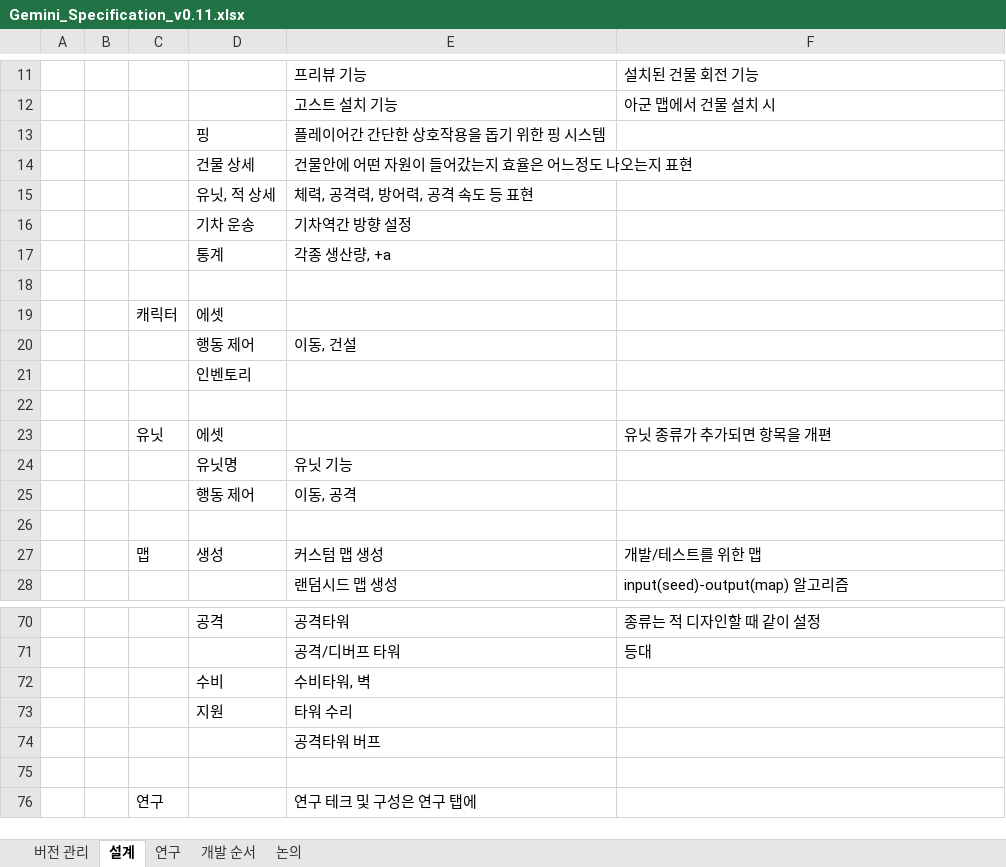
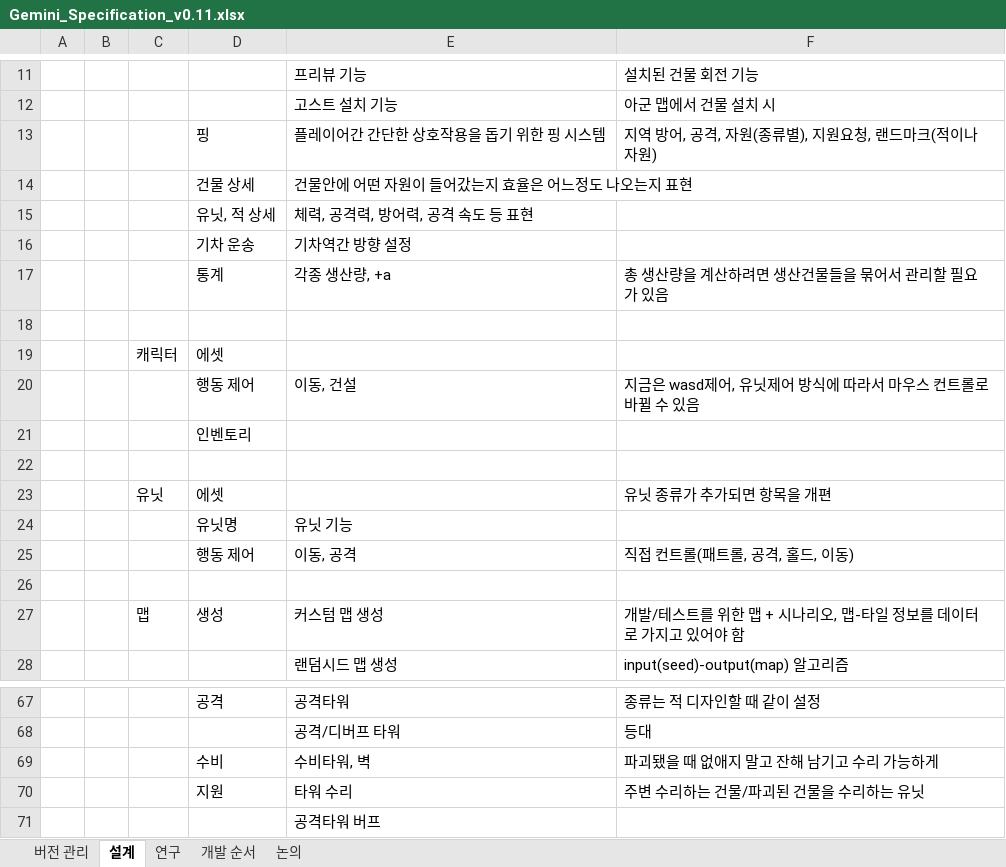
Before and after one commit to decidone/planet-gemini, an Excel workbook: Gemini_Specification_v0.11.xlsx, sheet 설계, drawn as a sheet; only a part is shown, gaps mark what is left out; the shorter side is filled out with more unchanged rows; values as stored, in another font and other column widths than the file's, no borders; addresses are those after the commit; the diff covers the shown part only; the diff names each change by its address in the sheet, - before the commit and + after, or states it on an @@ line.

```diff
--- a/Gemini_Specification_v0.11.xlsx (sheet 설계)
+++ b/Gemini_Specification_v0.11.xlsx (sheet 설계)
-F13: (empty)
+F13: 지역 방어, 공격, 자원(종류별), 지원요청, 랜드마크(적이나 자원)
-F17: (empty)
+F17: 총 생산량을 계산하려면 생산건물들을 묶어서 관리할 필요가 있음
-F20: (empty)
+F20: 지금은 wasd제어, 유닛제어 방식에 따라서 마우스 컨트롤로 바뀔 수 있음
-F25: (empty)
+F25: 직접 컨트롤(패트롤, 공격, 홀드, 이동)
-F27: 개발/테스트를 위한 맵
+F27: 개발/테스트를 위한 맵 + 시나리오, 맵-타일 정보를 데이터로 가지고 있어야 함
-F69: (empty)
+F69: 파괴됐을 때 없애지 말고 잔해 남기고 수리 가능하게
-F70: (empty)
+F70: 주변 수리하는 건물/파괴된 건물을 수리하는 유닛
```
Also changed, not shown: 3 added rows, 5 removed rows and 9 edited cells elsewhere in this sheet.
